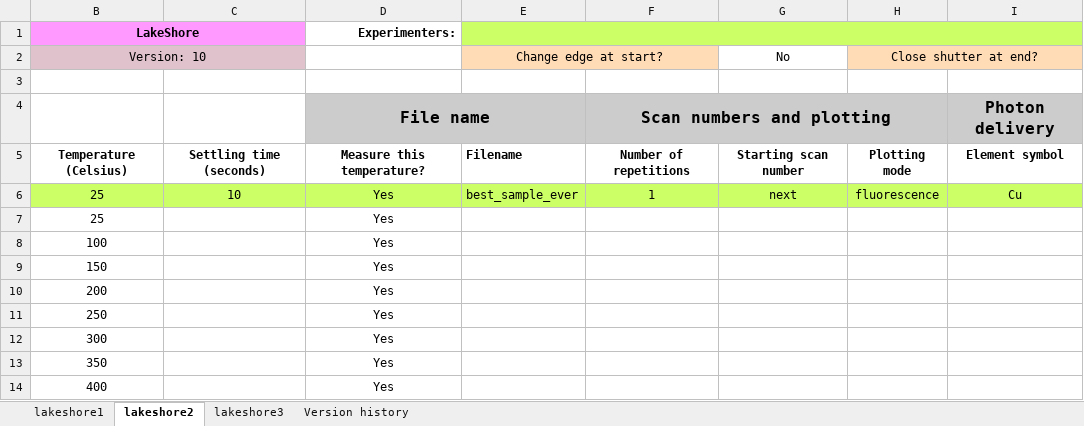
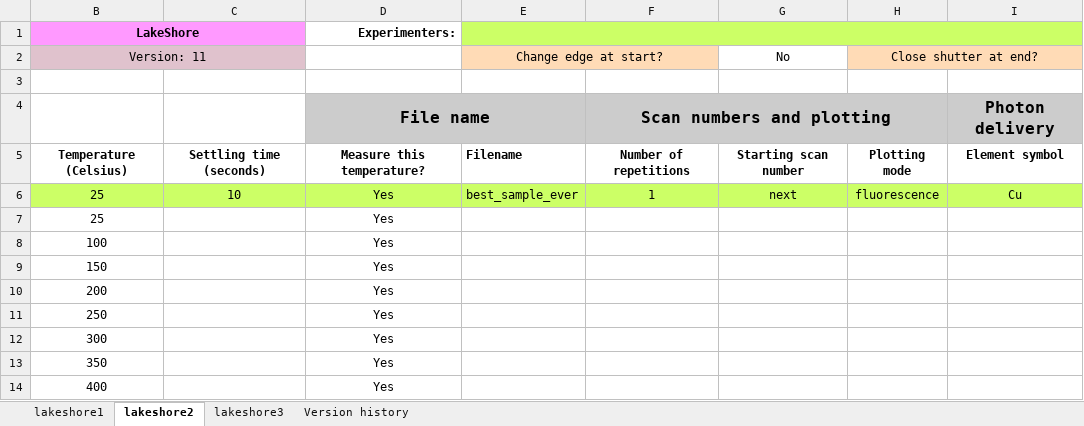
Before and after one commit to NSLS-II-BMM/profile_collection, an Excel workbook: startup/xlsx/lakeshore.xlsx, sheet lakeshore2, drawn as a sheet; only a part is shown; values as stored, in another font and other column widths than the file's, no borders; charts and pictures not drawn; the diff names each change by its address in the sheet, - before the commit and + after, or states it on an @@ line.

```diff
--- a/startup/xlsx/lakeshore.xlsx (sheet lakeshore2)
+++ b/startup/xlsx/lakeshore.xlsx (sheet lakeshore2)
-B2: Version: 10
+B2: Version: 11
```
Also changed, not shown: sheet Version history, sheet lakeshore3, sheet lakeshore1, charts or pictures, startup/xlsx/grid.xlsx, startup/xlsx/linkam.xlsx, 4 other files.
